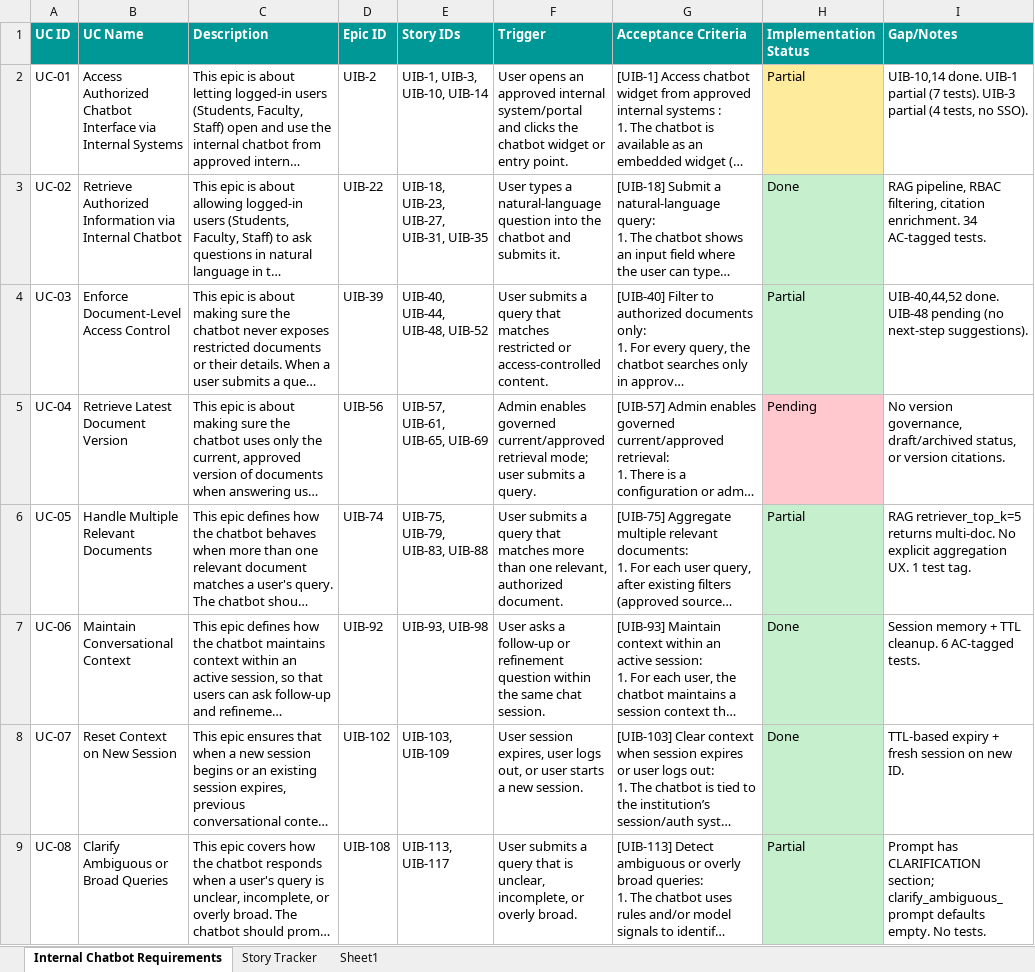
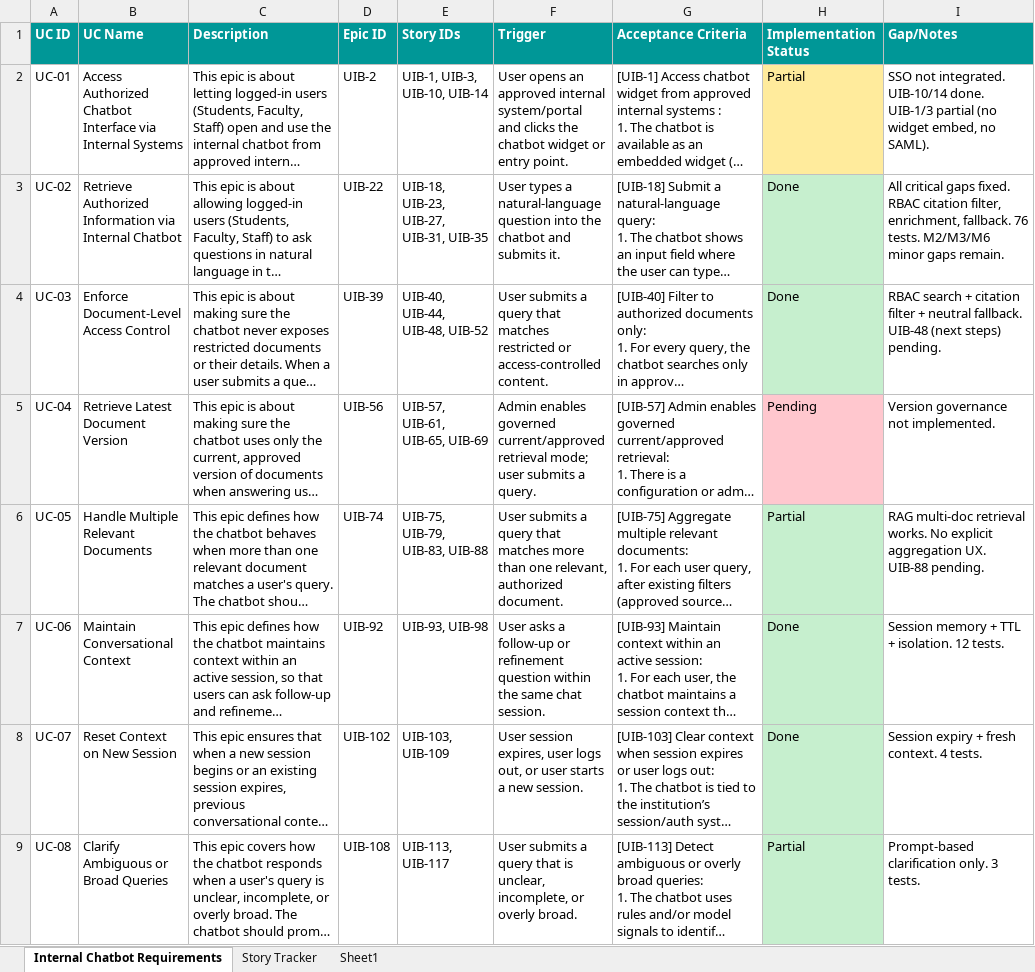
Before and after one commit to soumyashr/agenticallybuiltchatbot, an Excel workbook: INTERNALCHATBOT_REQUIREMENTS_v5.xlsx, sheet Internal Chatbot Requirements, drawn as a sheet; only a part is shown; long unchanged cells end in …; values as stored, in another font and other column widths than the file's, no borders; the diff covers the shown part only; the diff names each change by its address in the sheet, - before the commit and + after, or states it on an @@ line.

```diff
--- a/INTERNALCHATBOT_REQUIREMENTS_v5.xlsx (sheet Internal Chatbot Requirements)
+++ b/INTERNALCHATBOT_REQUIREMENTS_v5.xlsx (sheet Internal Chatbot Requirements)
-I2 (Gap/Notes): UIB-10,14 done. UIB-1 partial (7 tests). UIB-3 partial (4 tests, no SSO).
+I2 (Gap/Notes): SSO not integrated. UIB-10/14 done. UIB-1/3 partial (no widget embed, no SAML).
-I3 (Gap/Notes): RAG pipeline, RBAC filtering, citation enrichment. 34 AC-tagged tests.
+I3 (Gap/Notes): All critical gaps fixed. RBAC citation filter, enrichment, fallback. 76 tests. M2/M3/M6 minor gaps remain.
-H4 (Implementation Status): Partial
+H4 (Implementation Status): Done
-I4 (Gap/Notes): UIB-40,44,52 done. UIB-48 pending (no next-step suggestions).
+I4 (Gap/Notes): RBAC search + citation filter + neutral fallback. UIB-48 (next steps) pending.
-I5 (Gap/Notes): No version governance, draft/archived status, or version citations.
+I5 (Gap/Notes): Version governance not implemented.
-I6 (Gap/Notes): RAG retriever_top_k=5 returns multi-doc. No explicit aggregation UX. 1 test tag.
+I6 (Gap/Notes): RAG multi-doc retrieval works. No explicit aggregation UX. UIB-88 pending.
-I7 (Gap/Notes): …+ TTL cleanup. 6 AC-tagged tests.
+I7 (Gap/Notes): …+ TTL + isolation. 12 tests.
-I8 (Gap/Notes): TTL-based expiry + fresh session on new ID.
+I8 (Gap/Notes): Session expiry + fresh context. 4 tests.
-I9 (Gap/Notes): Prompt has CLARIFICATION section; clarify_ambiguous_prompt defaults empty. No tests.
+I9 (Gap/Notes): Prompt-based clarification only. 3 tests.
```
Also changed, not shown: 10 edited cells elsewhere in this sheet, sheet Story Tracker, sheet Sheet1, docs/Validation_of_Internal_Chatbot_Use_cases.xlsx, 1 other file.
